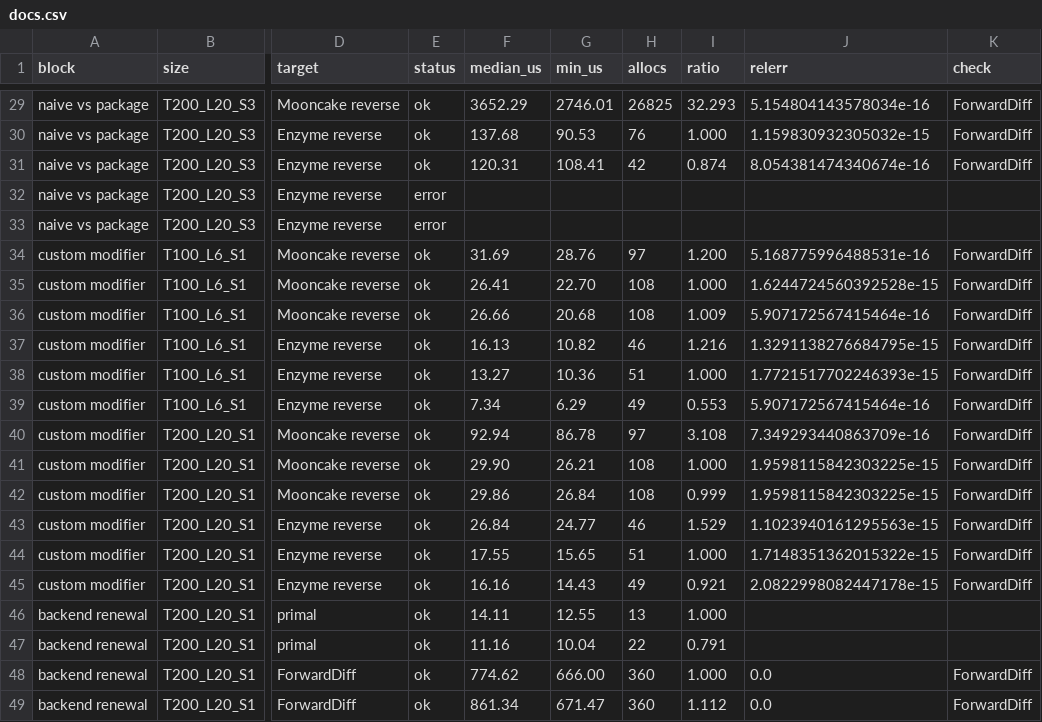
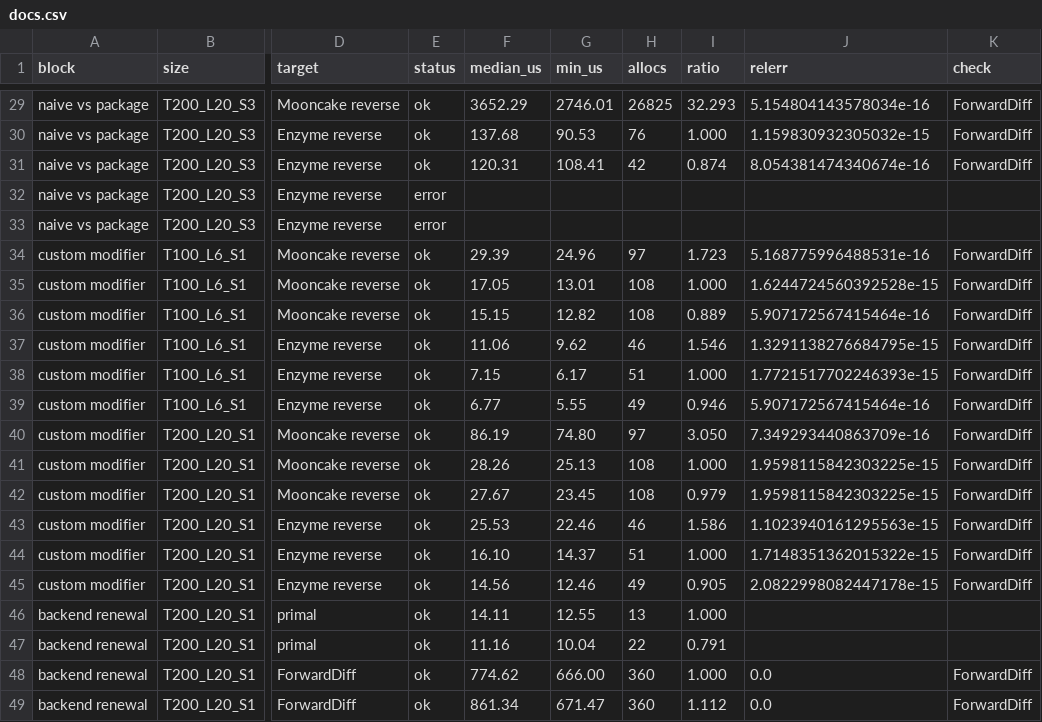
Before and after one commit to EpiAware/ComposableRecurrences.jl, a CSV file: benchmark/results/docs.csv, drawn as a sheet; only a part is shown, gaps mark what is left out; the diff names each change by its address in the sheet, - before the commit and + after, or states it on an @@ line.

```diff
--- a/benchmark/results/docs.csv
+++ b/benchmark/results/docs.csv
-F34 (median_us): 31.69
+F34 (median_us): 29.39
-G34 (min_us): 28.76
+G34 (min_us): 24.96
-I34 (ratio): 1.200
+I34 (ratio): 1.723
-F35 (median_us): 26.41
+F35 (median_us): 17.05
-G35 (min_us): 22.70
+G35 (min_us): 13.01
-F36 (median_us): 26.66
+F36 (median_us): 15.15
-G36 (min_us): 20.68
+G36 (min_us): 12.82
-I36 (ratio): 1.009
+I36 (ratio): 0.889
-F37 (median_us): 16.13
+F37 (median_us): 11.06
-G37 (min_us): 10.82
+G37 (min_us): 9.62
-I37 (ratio): 1.216
+I37 (ratio): 1.546
-F38 (median_us): 13.27
+F38 (median_us): 7.15
-G38 (min_us): 10.36
+G38 (min_us): 6.17
-F39 (median_us): 7.34
+F39 (median_us): 6.77
-G39 (min_us): 6.29
+G39 (min_us): 5.55
-I39 (ratio): 0.553
+I39 (ratio): 0.946
-F40 (median_us): 92.94
+F40 (median_us): 86.19
-G40 (min_us): 86.78
+G40 (min_us): 74.80
-I40 (ratio): 3.108
+I40 (ratio): 3.050
-F41 (median_us): 29.90
+F41 (median_us): 28.26
-G41 (min_us): 26.21
+G41 (min_us): 25.13
-F42 (median_us): 29.86
+F42 (median_us): 27.67
-G42 (min_us): 26.84
+G42 (min_us): 23.45
-I42 (ratio): 0.999
+I42 (ratio): 0.979
-F43 (median_us): 26.84
+F43 (median_us): 25.53
-G43 (min_us): 24.77
+G43 (min_us): 22.46
-I43 (ratio): 1.529
+I43 (ratio): 1.586
-F44 (median_us): 17.55
+F44 (median_us): 16.10
-G44 (min_us): 15.65
+G44 (min_us): 14.37
-F45 (median_us): 16.16
+F45 (median_us): 14.56
-G45 (min_us): 14.43
+G45 (min_us): 12.46
-I45 (ratio): 0.921
+I45 (ratio): 0.905
```
